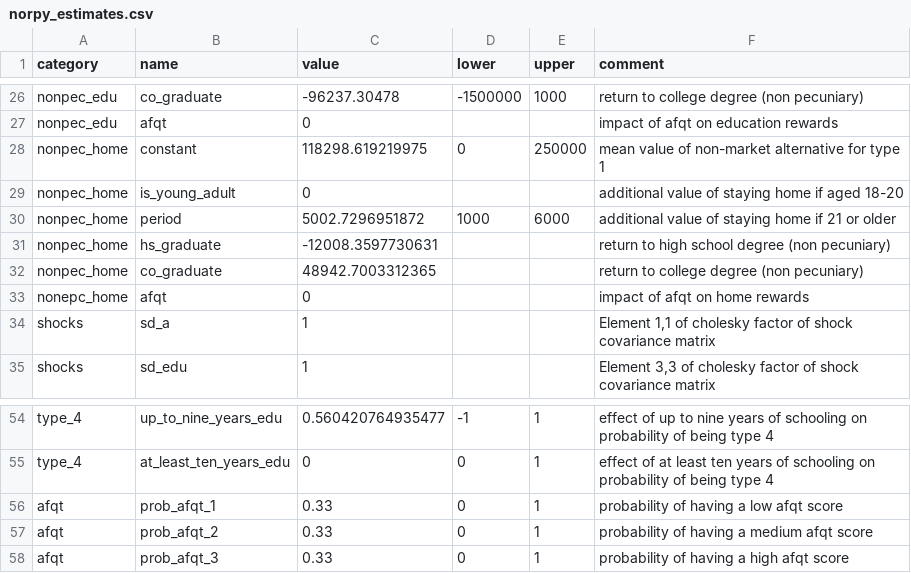
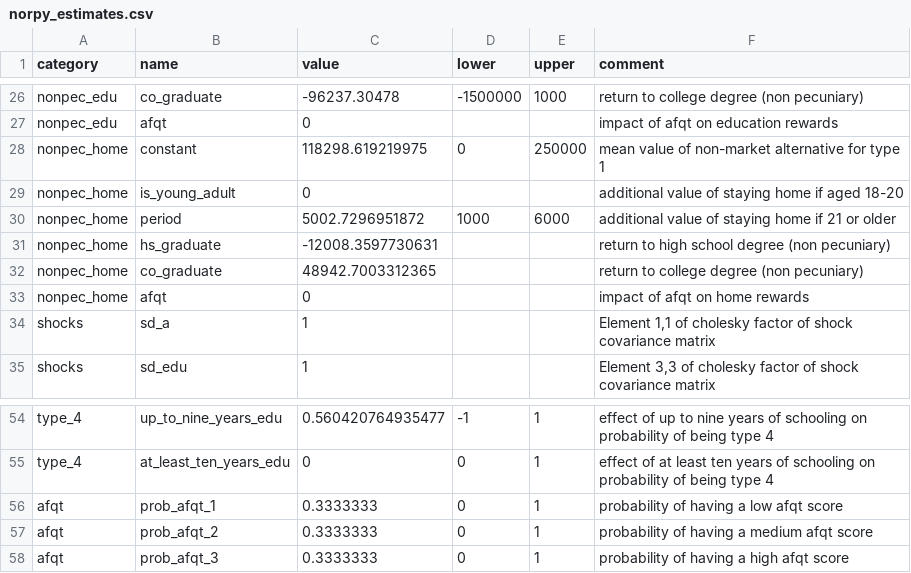
Before and after one commit to mo2561057/respy_fixed, a CSV file: resources/norpy_estimates.csv, drawn as a sheet; only a part is shown, gaps mark what is left out.

```diff
--- a/resources/norpy_estimates.csv
+++ b/resources/norpy_estimates.csv
@@ -32,3 +32,3 @@ nonpec_home,hs_graduate,-12008.3597730631,,,return to high school degree (non pe
 nonpec_home,co_graduate,48942.7003312365,,,return to college degree (non pecuniary)
-nonepc_home, afqt,0,,,impact of afqt on home rewards
+nonpec_home,afqt,0,,,impact of afqt on home rewards
 shocks,sd_a,1,,,"Element 1,1 of cholesky factor of shock covariance matrix"
@@ -55,4 +55,4 @@ type_4,up_to_nine_years_edu,0.560420764935477,-1,1,effect of up to nine years of
 type_4,at_least_ten_years_edu,0,0,1,effect of at least ten years of schooling on probability of being type 4
-afqt,prob_afqt_1,0.33,0,1,probability of having a low afqt score
-afqt,prob_afqt_2,0.33,0,1,probability of having a medium afqt score
-afqt,prob_afqt_3,0.33,0,1,probability of having a high afqt score
+afqt,prob_afqt_1,0.3333333,0,1,probability of having a low afqt score
+afqt,prob_afqt_2,0.3333333,0,1,probability of having a medium afqt score
+afqt,prob_afqt_3,0.3333333,0,1,probability of having a high afqt score
```
Also changed, not shown: 3 other files.
